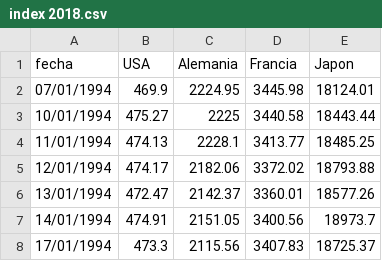
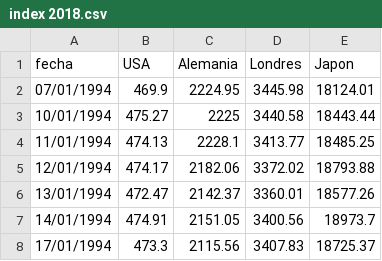
Before and after one commit to Lidia-19/index-2018, a CSV file: index 2018.csv, drawn as a sheet; only a part is shown.

Commit message:
Update index 2018.csv

```diff
--- a/index 2018.csv
+++ b/index 2018.csv
@@ -1,2 +1,2 @@
-fecha,USA,Alemania,Francia,Japon
+fecha,USA,Alemania,Londres,Japon
 07/01/1994,469.9,2224.95,3445.98,18124.01
```
